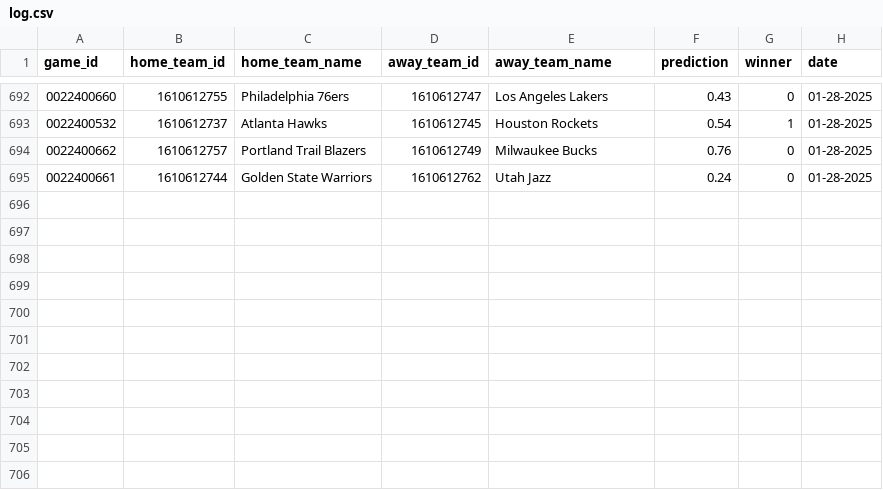
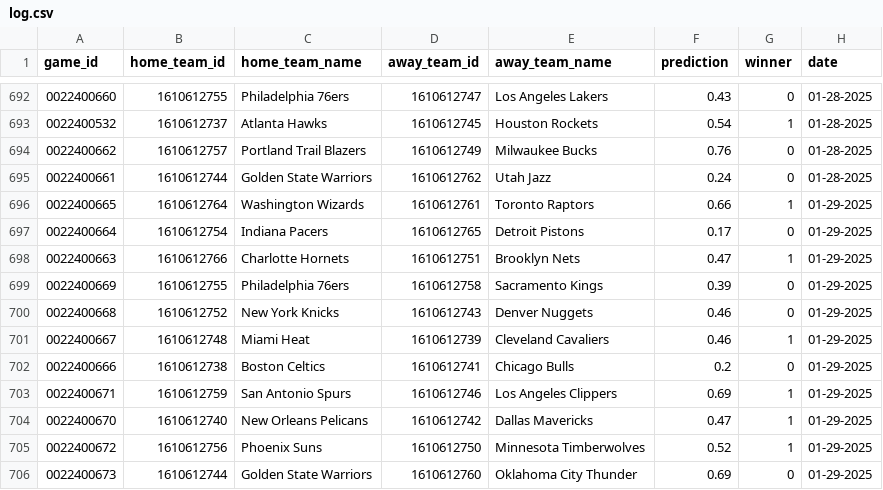
Before and after one commit to globalgumbs/globalgumbs.com, a CSV file: artifacts/log.csv, drawn as a sheet; only a part is shown, gaps mark what is left out.

```diff
--- a/artifacts/log.csv
+++ b/artifacts/log.csv
@@ -695 +695,12 @@ game_id,home_team_id,home_team_name,away_team_id,away_team_name,prediction,winne
 0022400661,1610612744,Golden State Warriors,1610612762,Utah Jazz,0.24,0,01-28-2025
+0022400665,1610612764,Washington Wizards,1610612761,Toronto Raptors,0.66,1,01-29-2025
+0022400664,1610612754,Indiana Pacers,1610612765,Detroit Pistons,0.17,0,01-29-2025
+0022400663,1610612766,Charlotte Hornets,1610612751,Brooklyn Nets,0.47,1,01-29-2025
+0022400669,1610612755,Philadelphia 76ers,1610612758,Sacramento Kings,0.39,0,01-29-2025
+0022400668,1610612752,New York Knicks,1610612743,Denver Nuggets,0.46,0,01-29-2025
+0022400667,1610612748,Miami Heat,1610612739,Cleveland Cavaliers,0.46,1,01-29-2025
+0022400666,1610612738,Boston Celtics,1610612741,Chicago Bulls,0.2,0,01-29-2025
+0022400671,1610612759,San Antonio Spurs,1610612746,Los Angeles Clippers,0.69,1,01-29-2025
+0022400670,1610612740,New Orleans Pelicans,1610612742,Dallas Mavericks,0.47,1,01-29-2025
+0022400672,1610612756,Phoenix Suns,1610612750,Minnesota Timberwolves,0.52,1,01-29-2025
+0022400673,1610612744,Golden State Warriors,1610612760,Oklahoma City Thunder,0.69,0,01-29-2025
```
Also changed, not shown: 2 other files.
